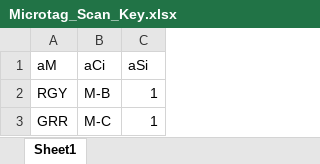
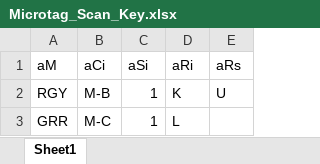
Before and after one commit to millertp1/Wood_Tracking_Method, an Excel workbook: data/Microtag_Scan_Key.xlsx, sheet Sheet1, drawn as a sheet; values as stored, in another font and other column widths than the file's, no borders; the diff names each change by its address in the sheet, - before the commit and + after, or states it on an @@ line.

Commit message:
updated data

```diff
--- a/data/Microtag_Scan_Key.xlsx (sheet Sheet1)
+++ b/data/Microtag_Scan_Key.xlsx (sheet Sheet1)
+column D (aRi), rows 2-3: K | L
+column E (aRs), row 2: U
```
Also changed, not shown: 2 other files.
